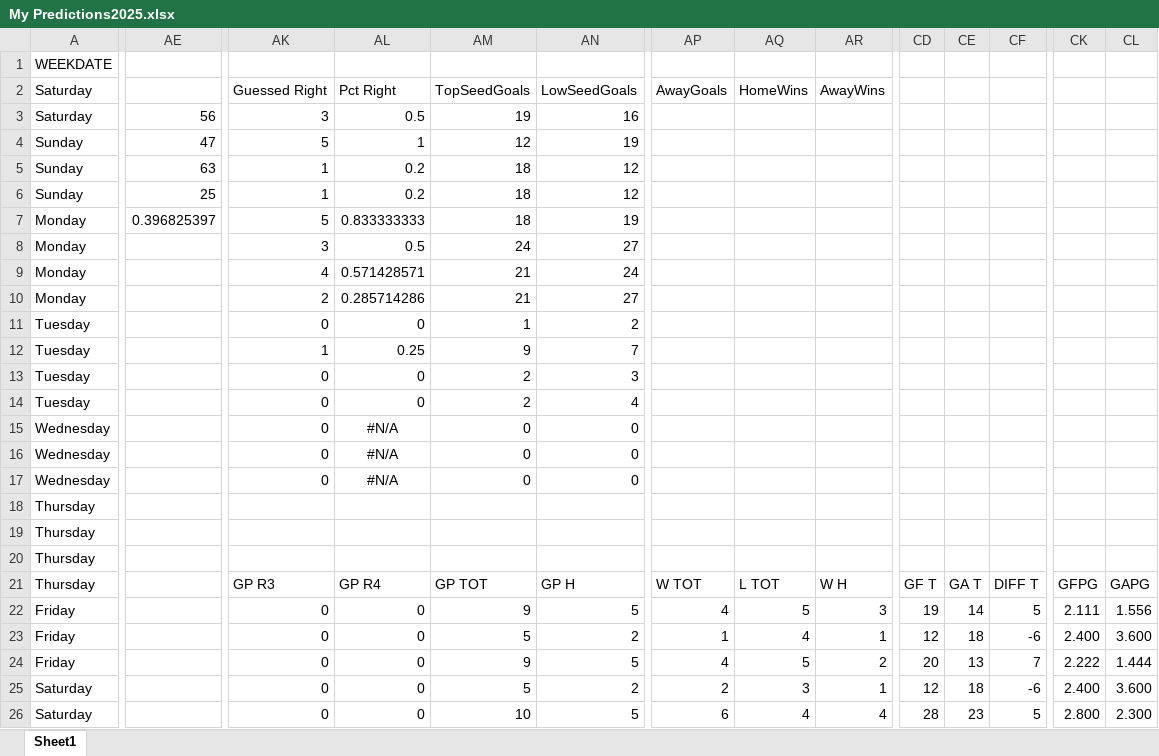
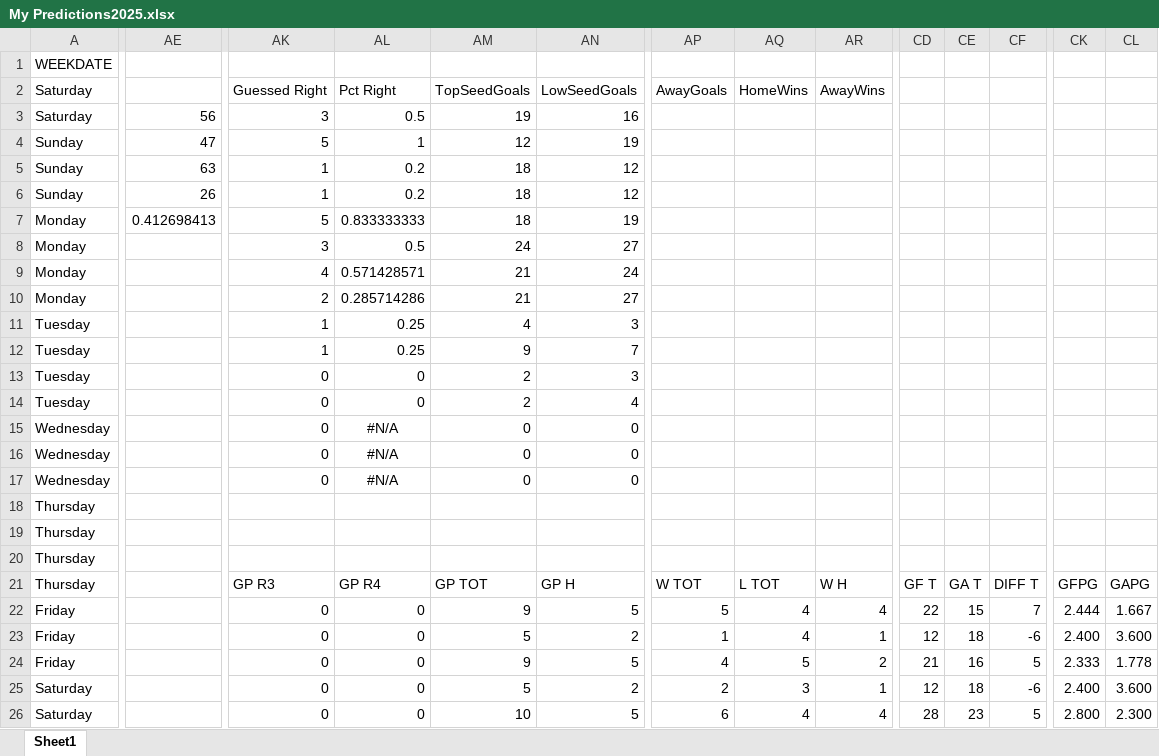
Before and after one commit to abriggs914/Coding_Practice, an Excel workbook: Python/Hockey pool/2025/My Predictions2025.xlsx, sheet Sheet1, drawn as a sheet; only a part is shown, gaps mark what is left out; values as stored, in another font and other column widths than the file's, no borders; conditional formats and table styles not drawn; the diff covers the shown part only; the diff names each change by its address in the sheet, - before the commit and + after, or states it on an @@ line.

Commit message:
2025-05-09 GamePredictions

```diff
--- a/Python/Hockey pool/2025/My Predictions2025.xlsx (sheet Sheet1)
+++ b/Python/Hockey pool/2025/My Predictions2025.xlsx (sheet Sheet1)
-AE6: 25
+AE6: 26
-AE7: 0.396825397
+AE7: 0.412698413
-AK11: 0
+AK11: 1
-AL11: 0
+AL11: 0.25
-AM11: 1
+AM11: 4
-AN11: 2
+AN11: 3
-AP22: 4
+AP22: 5
-AQ22: 5
+AQ22: 4
-AR22: 3
+AR22: 4
-CD22: 19
+CD22: 22
-CE22: 14
+CE22: 15
-CF22: 5
+CF22: 7
-CK22: 2.111
+CK22: 2.444
-CL22: 1.556
+CL22: 1.667
-CD24: 20
+CD24: 21
-CE24: 13
+CE24: 16
-CF24: 7
+CF24: 5
-CK24: 2.222
+CK24: 2.333
-CL24: 1.444
+CL24: 1.778
```
Also changed, not shown: 51 edited cells elsewhere in this sheet.
